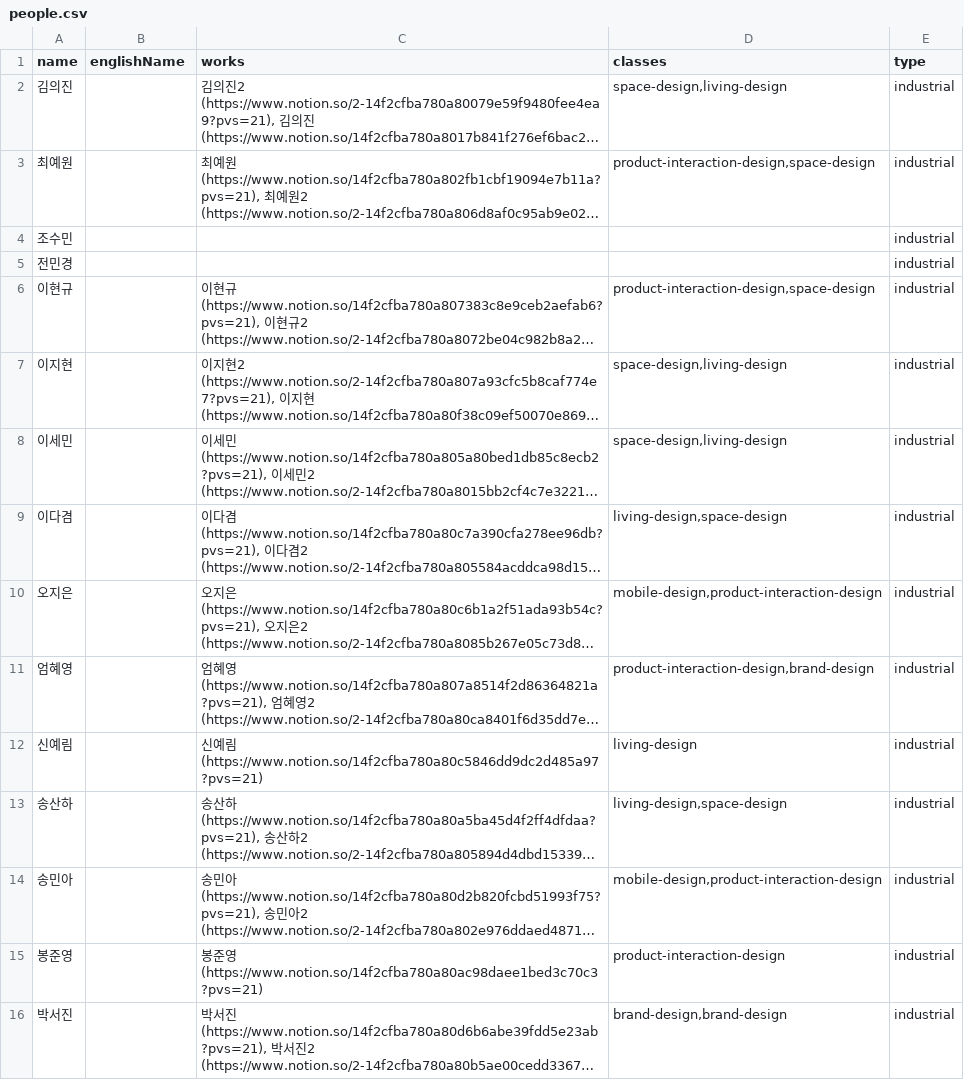
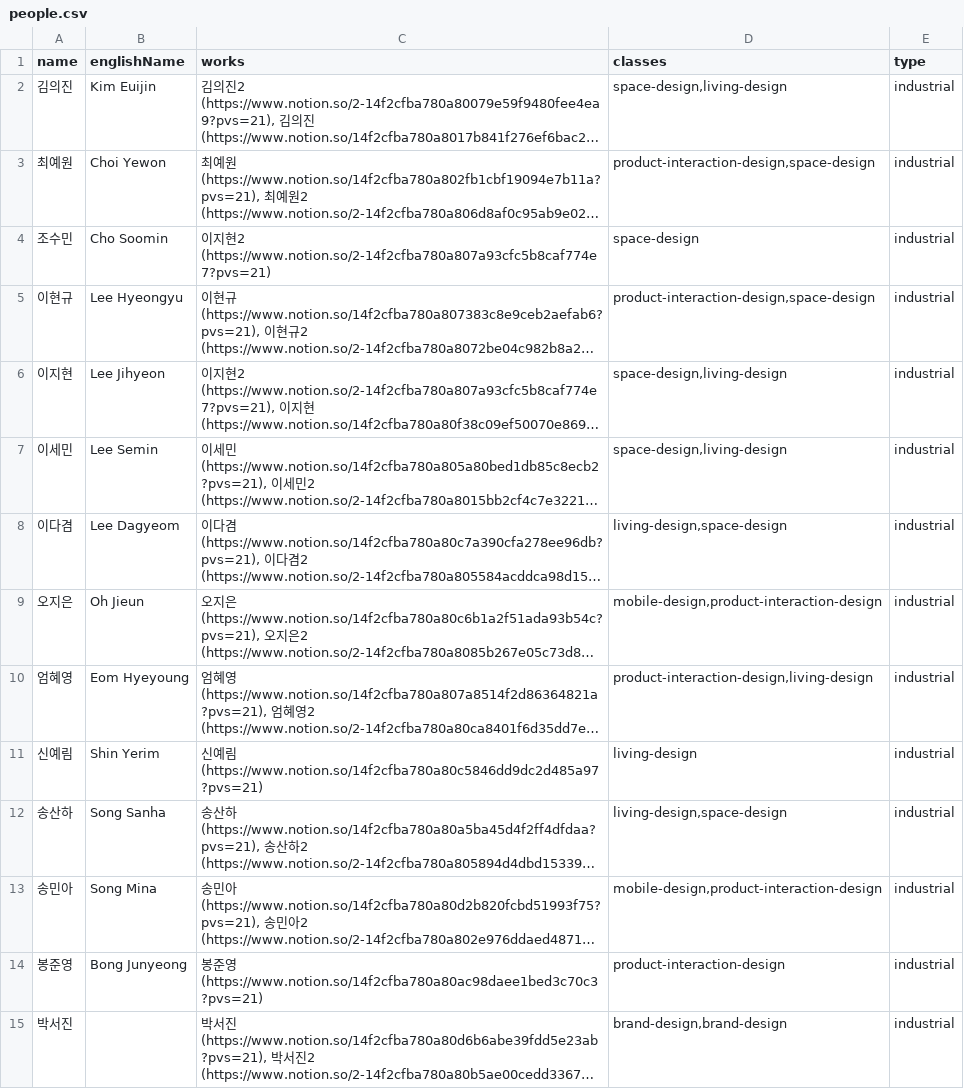
Before and after one commit to just-dodo/snu-design-week-2024, a CSV file: preProcess/people.csv, drawn as a sheet; only a part is shown; long unchanged cells end in …; removed rows and columns are numbered as before the commit, all else as after; the diff covers the shown part only; the diff names each change by its address in the sheet, - before the commit and + after, or states it on an @@ line.

```diff
--- a/preProcess/people.csv
+++ b/preProcess/people.csv
-B2 (englishName): (empty)
+B2 (englishName): Kim Euijin
-B3 (englishName): (empty)
+B3 (englishName): Choi Yewon
-B4 (englishName): (empty)
+B4 (englishName): Cho Soomin
-C4 (works): (empty)
+C4 (works): 이지현2 (https://www.notion.so/2-14f2cfba780a807a93cfc5b8caf774e7?pvs=21)
-D4 (classes): (empty)
+D4 (classes): space-design
-row 5: 전민경 |  |  |  | industrial
-B5 (englishName): (empty)
+B5 (englishName): Lee Hyeongyu
-B6 (englishName): (empty)
+B6 (englishName): Lee Jihyeon
-B7 (englishName): (empty)
+B7 (englishName): Lee Semin
-B8 (englishName): (empty)
+B8 (englishName): Lee Dagyeom
-B9 (englishName): (empty)
+B9 (englishName): Oh Jieun
-B10 (englishName): (empty)
+B10 (englishName): Eom Hyeyoung
-D10 (classes): product-interaction-design,brand-design
+D10 (classes): product-interaction-design,living-design
-B11 (englishName): (empty)
+B11 (englishName): Shin Yerim
-B12 (englishName): (empty)
+B12 (englishName): Song Sanha
-B13 (englishName): (empty)
+B13 (englishName): Song Mina
-B14 (englishName): (empty)
+B14 (englishName): Bong Junyeong
```
Also changed, not shown: 33 edited cells elsewhere in this file, 7 other files.
